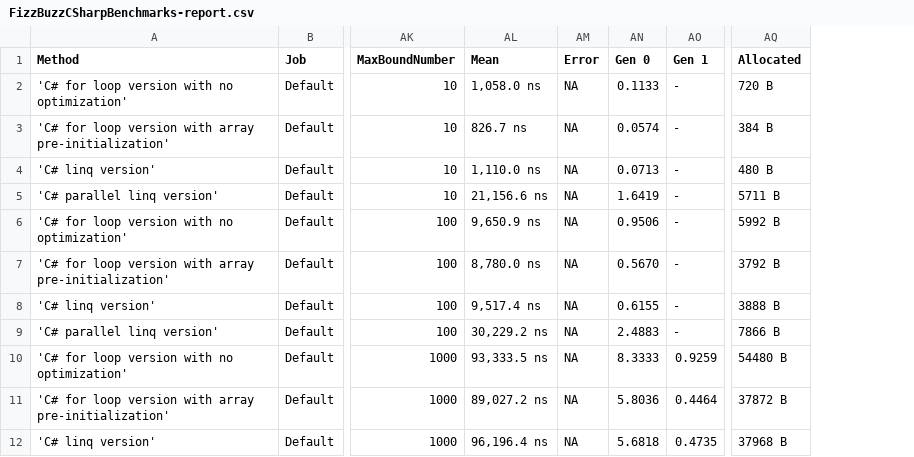
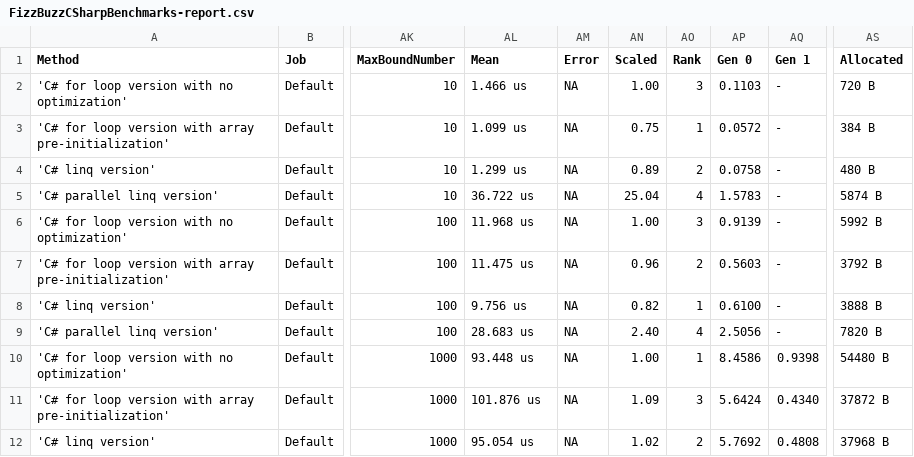
Before and after one commit to essic/prez-benchmartdotnet, a CSV file: demo/csharp-benchmark-results/results/FizzBuzzCSharpBenchmarks-report.csv, drawn as a sheet; only a part is shown, gaps mark what is left out; addresses are those after the commit; the diff covers the shown part only; the diff names each change by its address in the sheet, - before the commit and + after, or states it on an @@ line.

Commit message:
first demo results

```diff
--- a/demo/csharp-benchmark-results/results/FizzBuzzCSharpBenchmarks-report.csv
+++ b/demo/csharp-benchmark-results/results/FizzBuzzCSharpBenchmarks-report.csv
+column AN (Scaled), rows 2-12: 1.00 | 0.75 | 0.89 | 25.04 | 1.00 | 0.96 | 0.82 | 2.40 | 1.00 | 1.09 | 1.02
+column AO (Rank), rows 2-12: 3 | 1 | 2 | 4 | 3 | 2 | 1 | 4 | 1 | 3 | 2
-AL2 (Mean): 1,058.0 ns
+AL2 (Mean): 1.466 us
-AP2 (Gen 0): 0.1133
+AP2 (Gen 0): 0.1103
-AL3 (Mean): 826.7 ns
+AL3 (Mean): 1.099 us
-AP3 (Gen 0): 0.0574
+AP3 (Gen 0): 0.0572
-AL4 (Mean): 1,110.0 ns
+AL4 (Mean): 1.299 us
-AP4 (Gen 0): 0.0713
+AP4 (Gen 0): 0.0758
-AL5 (Mean): 21,156.6 ns
+AL5 (Mean): 36.722 us
-AP5 (Gen 0): 1.6419
+AP5 (Gen 0): 1.5783
-AS5 (Allocated): 5711 B
+AS5 (Allocated): 5874 B
-AL6 (Mean): 9,650.9 ns
+AL6 (Mean): 11.968 us
-AP6 (Gen 0): 0.9506
+AP6 (Gen 0): 0.9139
-AL7 (Mean): 8,780.0 ns
+AL7 (Mean): 11.475 us
-AP7 (Gen 0): 0.5670
+AP7 (Gen 0): 0.5603
-AL8 (Mean): 9,517.4 ns
+AL8 (Mean): 9.756 us
-AP8 (Gen 0): 0.6155
+AP8 (Gen 0): 0.6100
-AL9 (Mean): 30,229.2 ns
+AL9 (Mean): 28.683 us
-AP9 (Gen 0): 2.4883
+AP9 (Gen 0): 2.5056
-AS9 (Allocated): 7866 B
+AS9 (Allocated): 7820 B
-AL10 (Mean): 93,333.5 ns
+AL10 (Mean): 93.448 us
-AP10 (Gen 0): 8.3333
+AP10 (Gen 0): 8.4586
-AQ10 (Gen 1): 0.9259
+AQ10 (Gen 1): 0.9398
-AL11 (Mean): 89,027.2 ns
+AL11 (Mean): 101.876 us
-AP11 (Gen 0): 5.8036
+AP11 (Gen 0): 5.6424
-AQ11 (Gen 1): 0.4464
+AQ11 (Gen 1): 0.4340
-AL12 (Mean): 96,196.4 ns
+AL12 (Mean): 95.054 us
-AP12 (Gen 0): 5.6818
+AP12 (Gen 0): 5.7692
-AQ12 (Gen 1): 0.4735
+AQ12 (Gen 1): 0.4808
```
Also changed, not shown: 42 edited cells elsewhere in this file, 2 other files.
